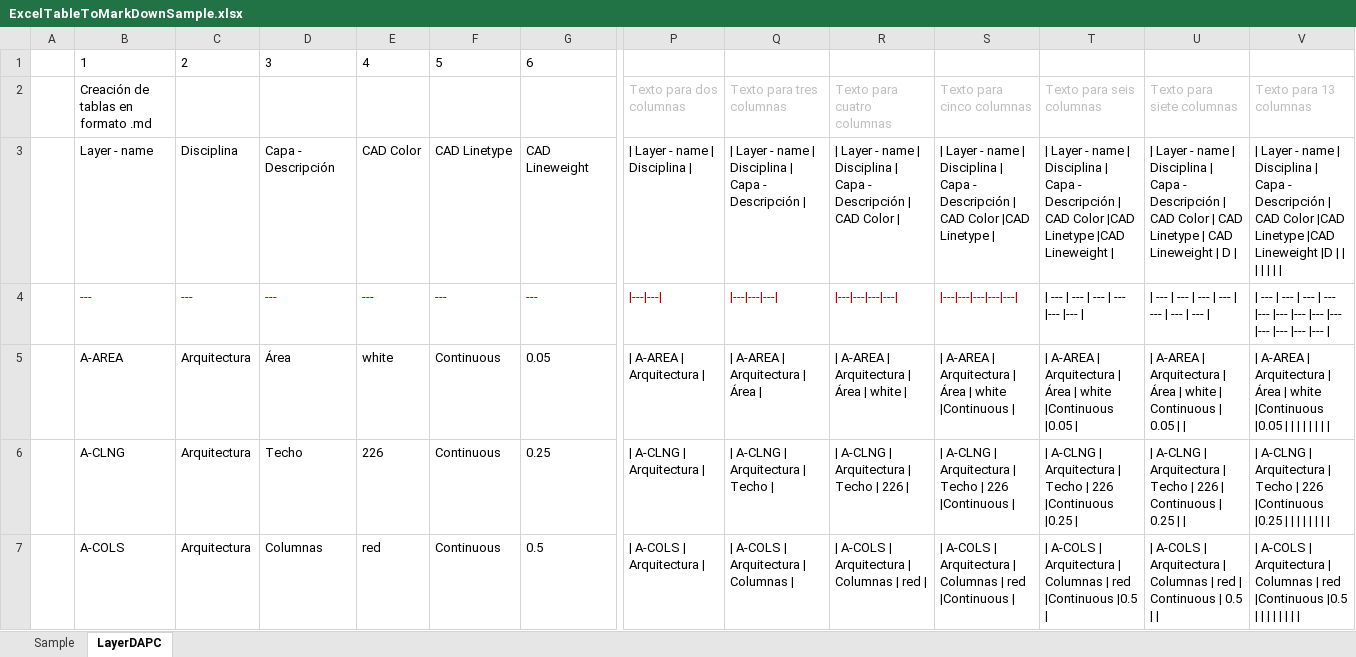
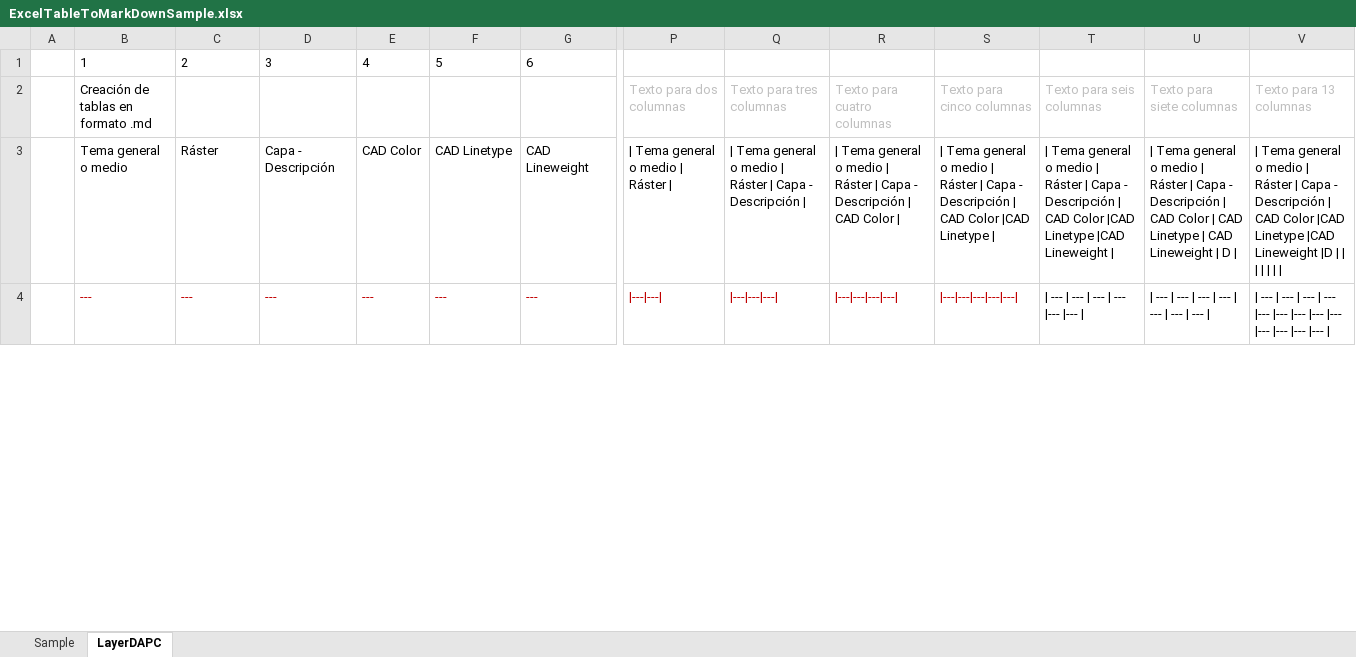
Before and after one commit to rcfdtools/R.IAMB, an Excel workbook: file/temp/ExcelTableToMarkDownSample.xlsx, sheet LayerDAPC, drawn as a sheet; only a part is shown, gaps mark what is left out; values as stored, in another font and other column widths than the file's, no borders; removed rows and columns are numbered as before the commit, all else as after; rows hold the shown columns only; the diff covers the shown part only; the diff names each change by its address in the sheet, - before the commit and + after, or states it on an @@ line.

Commit message:
General update.

```diff
--- a/file/temp/ExcelTableToMarkDownSample.xlsx (sheet LayerDAPC)
+++ b/file/temp/ExcelTableToMarkDownSample.xlsx (sheet LayerDAPC)
-B3: Layer - name
+B3: Tema general o medio
-C3: Disciplina
+C3: Ráster
-P3: | Layer - name | Disciplina |
+P3: | Tema general o medio | Ráster |
-Q3: | Layer - name | Disciplina | Capa…
+Q3: | Tema general o medio | Ráster | Capa…
-R3: | Layer - name | Disciplina | Capa…
+R3: | Tema general o medio | Ráster | Capa…
-S3: | Layer - name | Disciplina | Capa…
+S3: | Tema general o medio | Ráster | Capa…
-T3: | Layer - name | Disciplina | Capa…
+T3: | Tema general o medio | Ráster | Capa…
-U3: | Layer - name | Disciplina | Capa…
+U3: | Tema general o medio | Ráster | Capa…
-V3: | Layer - name | Disciplina | Capa…
+V3: | Tema general o medio | Ráster | Capa…
-row 5:  | A-AREA | Arquitectura | Área | white | Continuous | 0.05 | | A-AREA | Arquitectura | | | A-AREA | Arquitectura | Área | | | A-AREA | Arquitectura | Área | white | | | A-AREA | Arquitectura | Área | white |Continuous | | | A-AREA | Arquitectura | Área | white |Continuous |0.05 | | | A-AREA | Arquitectura | Área | white | Continuous | 0.05 | | | | A-AREA | Arquitectura | Área | white |Continuous |0.05
-row 6:  | A-CLNG | Arquitectura | Techo | 226 | Continuous | 0.25 | | A-CLNG | Arquitectura | | | A-CLNG | Arquitectura | Techo | | | A-CLNG | Arquitectura | Techo | 226 | | | A-CLNG | Arquitectura | Techo | 226 |Continuous | | | A-CLNG | Arquitectura | Techo | 226 |Continuous |0.25 | | | A-CLNG | Arquitectura | Techo | 226 | Continuous | 0.25 | | | | A-CLNG | Arquitectura | Techo | 226 |Continuous |0.25
-row 7:  | A-COLS | Arquitectura | Columnas | red | Continuous | 0.5 | | A-COLS | Arquitectura | | | A-COLS | Arquitectura | Columnas | | | A-COLS | Arquitectura | Columnas | red | | | A-COLS | Arquitectura | Columnas | red |Continuous | | | A-COLS | Arquitectura | Columnas | red |Continuous |0.5 | | | A-COLS | Arquitectura | Columnas | red | Continuous | 0.5 | | | | A-COLS | Arquitectura | Columnas | red |Continuous |0.5
```
Also changed, not shown: 110 added rows and 107 removed rows elsewhere in this sheet, formulas that keep their value, 1 other file.
